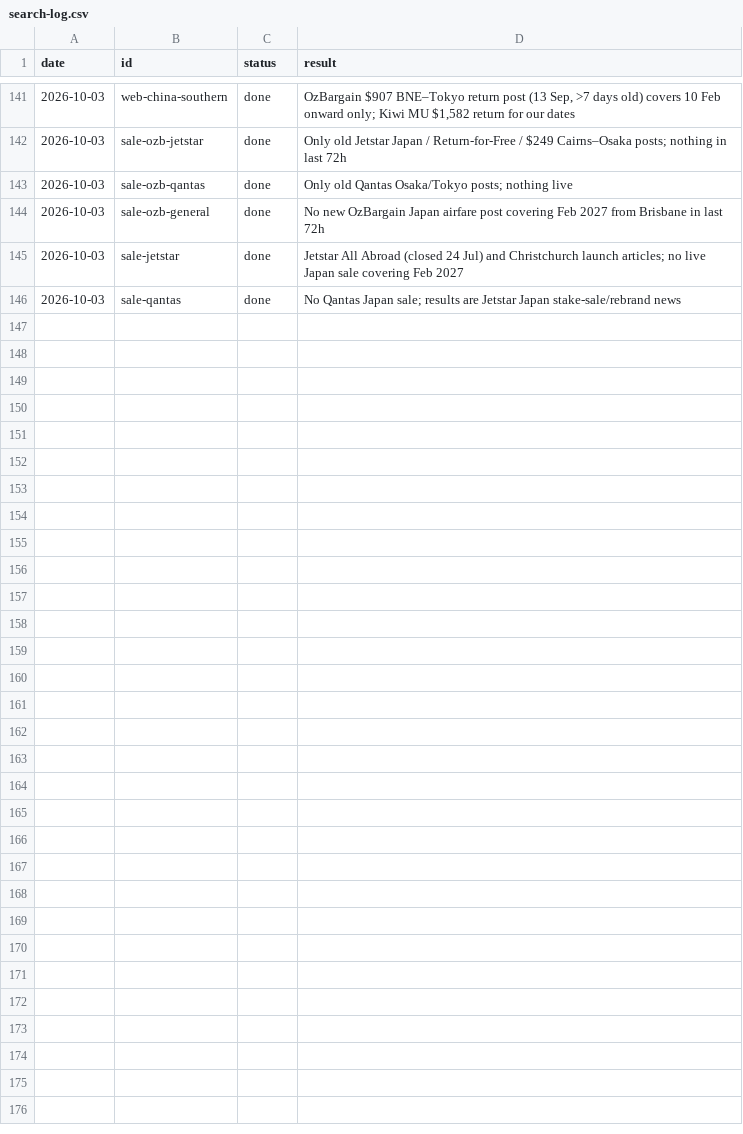
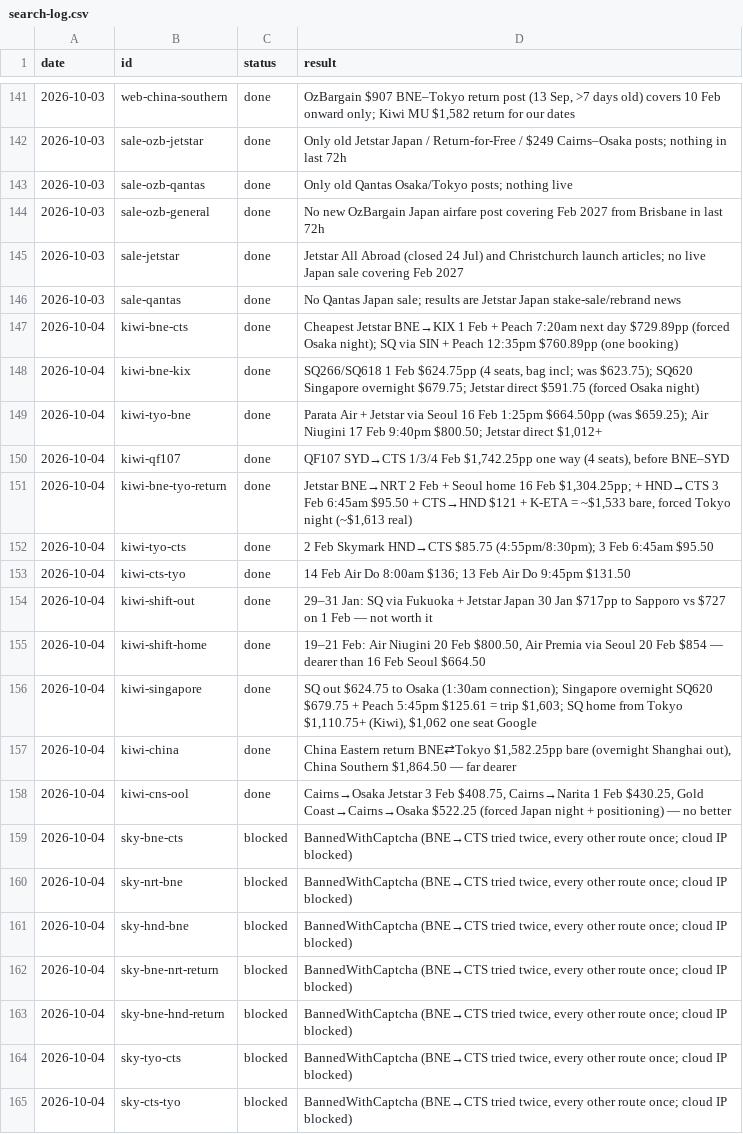
Before and after one commit to Jack-Wests/japan-flight-log, a CSV file: search-log.csv, drawn as a sheet; only a part is shown, gaps mark what is left out; the diff covers the shown part only; the diff names each change by its address in the sheet, - before the commit and + after, or states it on an @@ line.

```diff
--- a/search-log.csv
+++ b/search-log.csv
+row 147: 2026-10-04 | kiwi-bne-cts | done | Cheapest Jetstar BNE→KIX 1 Feb + Peach 7:20am next day $729.89pp (forced Osaka night); SQ via SIN + Peach 12:35pm $760.89pp (one booking)
+row 148: 2026-10-04 | kiwi-bne-kix | done | SQ266/SQ618 1 Feb $624.75pp (4 seats, bag incl; was $623.75); SQ620 Singapore overnight $679.75; Jetstar direct $591.75 (forced Osaka night)
+row 149: 2026-10-04 | kiwi-tyo-bne | done | Parata Air + Jetstar via Seoul 16 Feb 1:25pm $664.50pp (was $659.25); Air Niugini 17 Feb 9:40pm $800.50; Jetstar direct $1,012+
+row 150: 2026-10-04 | kiwi-qf107 | done | QF107 SYD→CTS 1/3/4 Feb $1,742.25pp one way (4 seats), before BNE–SYD
+row 151: 2026-10-04 | kiwi-bne-tyo-return | done | Jetstar BNE→NRT 2 Feb + Seoul home 16 Feb $1,304.25pp; + HND→CTS 3 Feb 6:45am $95.50 + CTS→HND $121 + K-ETA = ~$1,533 bare, forced Tokyo night (~$1,613 real)
+row 152: 2026-10-04 | kiwi-tyo-cts | done | 2 Feb Skymark HND→CTS $85.75 (4:55pm/8:30pm); 3 Feb 6:45am $95.50
+row 153: 2026-10-04 | kiwi-cts-tyo | done | 14 Feb Air Do 8:00am $136; 13 Feb Air Do 9:45pm $131.50
+row 154: 2026-10-04 | kiwi-shift-out | done | 29–31 Jan: SQ via Fukuoka + Jetstar Japan 30 Jan $717pp to Sapporo vs $727 on 1 Feb — not worth it
+row 155: 2026-10-04 | kiwi-shift-home | done | 19–21 Feb: Air Niugini 20 Feb $800.50, Air Premia via Seoul 20 Feb $854 — dearer than 16 Feb Seoul $664.50
+row 156: 2026-10-04 | kiwi-singapore | done | SQ out $624.75 to Osaka (1:30am connection); Singapore overnight SQ620 $679.75 + Peach 5:45pm $125.61 = trip $1,603; SQ home from Tokyo $1,110.75+ (Kiwi), $1,062 one seat Google
+row 157: 2026-10-04 | kiwi-china | done | China Eastern return BNE⇄Tokyo $1,582.25pp bare (overnight Shanghai out), China Southern $1,864.50 — far dearer
+row 158: 2026-10-04 | kiwi-cns-ool | done | Cairns→Osaka Jetstar 3 Feb $408.75, Cairns→Narita 1 Feb $430.25, Gold Coast→Cairns→Osaka $522.25 (forced Japan night + positioning) — no better
+row 159: 2026-10-04 | sky-bne-cts | blocked | BannedWithCaptcha (BNE→CTS tried twice, every other route once; cloud IP blocked)
+row 160: 2026-10-04 | sky-nrt-bne | blocked | BannedWithCaptcha (BNE→CTS tried twice, every other route once; cloud IP blocked)
+row 161: 2026-10-04 | sky-hnd-bne | blocked | BannedWithCaptcha (BNE→CTS tried twice, every other route once; cloud IP blocked)
+row 162: 2026-10-04 | sky-bne-nrt-return | blocked | BannedWithCaptcha (BNE→CTS tried twice, every other route once; cloud IP blocked)
+row 163: 2026-10-04 | sky-bne-hnd-return | blocked | BannedWithCaptcha (BNE→CTS tried twice, every other route once; cloud IP blocked)
+row 164: 2026-10-04 | sky-tyo-cts | blocked | BannedWithCaptcha (BNE→CTS tried twice, every other route once; cloud IP blocked)
+row 165: 2026-10-04 | sky-cts-tyo | blocked | BannedWithCaptcha (BNE→CTS tried twice, every other route once; cloud IP blocked)
```
Also changed, not shown: 10 added rows elsewhere in this file, prices.csv, 7 other files.
